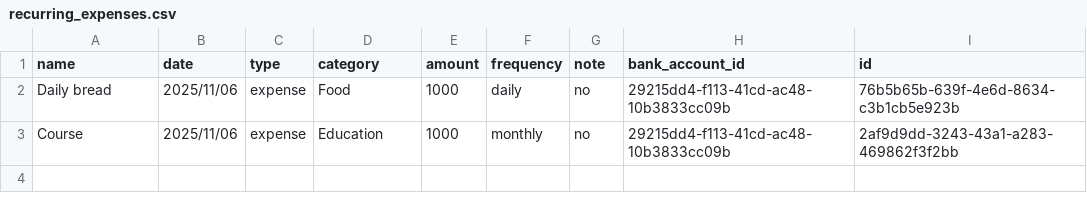
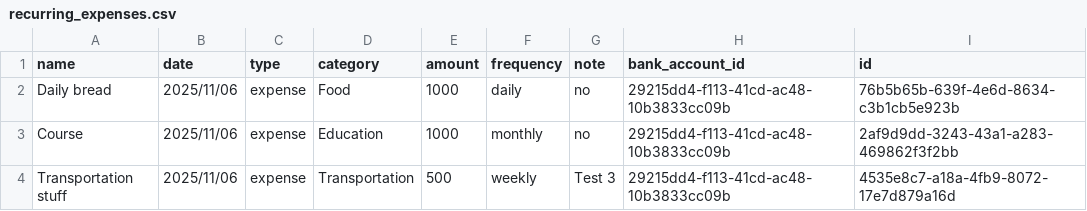
Before and after one commit to Dapo-jpeg/Finy-Finance-App, a CSV file: data/recurring_expenses.csv, drawn as a sheet; the diff names each change by its address in the sheet, - before the commit and + after, or states it on an @@ line.

```diff
--- a/data/recurring_expenses.csv
+++ b/data/recurring_expenses.csv
+row 4: Transportation stuff | 2025/11/06 | expense | Transportation | 500 | weekly | Test 3 | 29215dd4-f113-41cd-ac48-10b3833cc09b | 4535e8c7-a18a-4fb9-8072-17e7d879a16d
```
Also changed, not shown: data/account.csv, data/finance_data_v1.csv, 1 other file.
